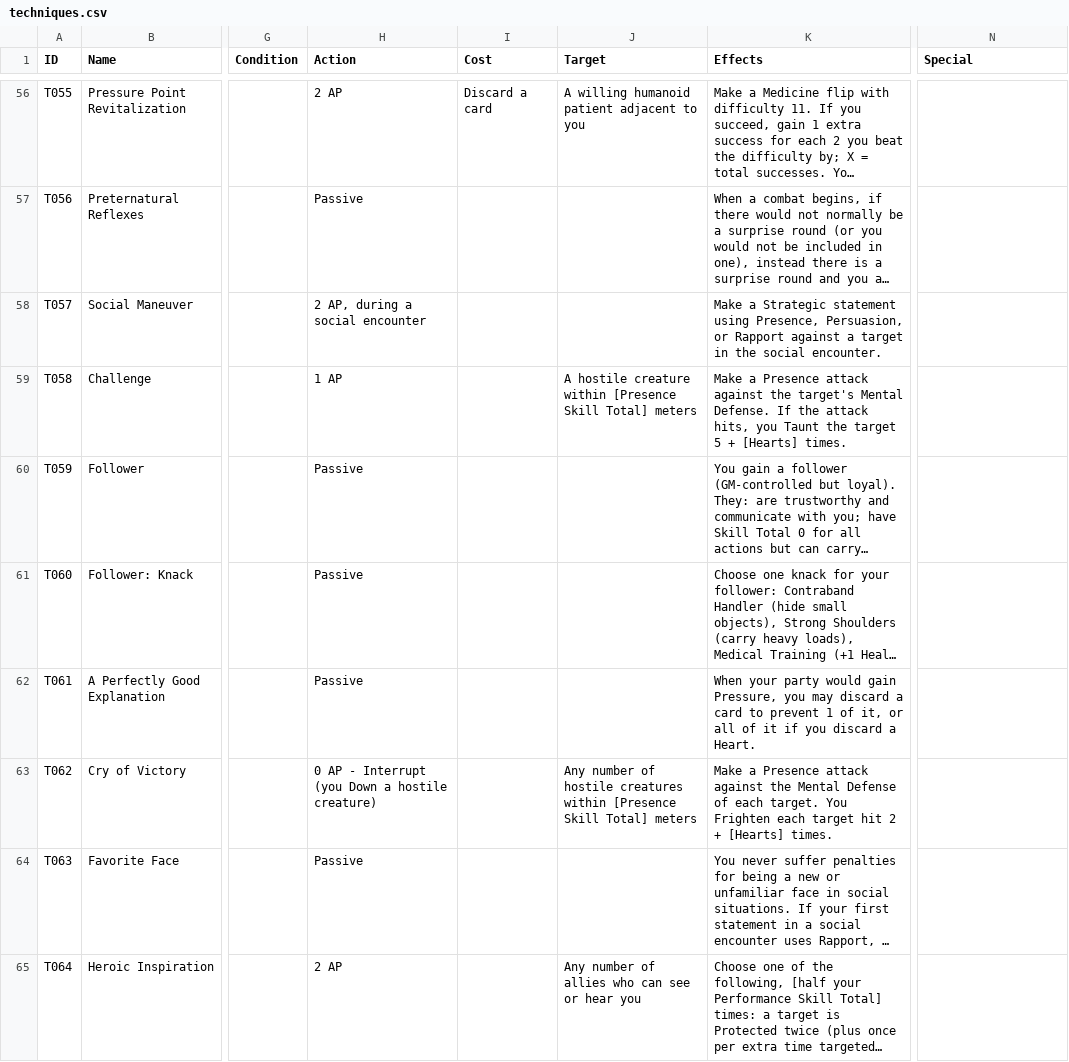
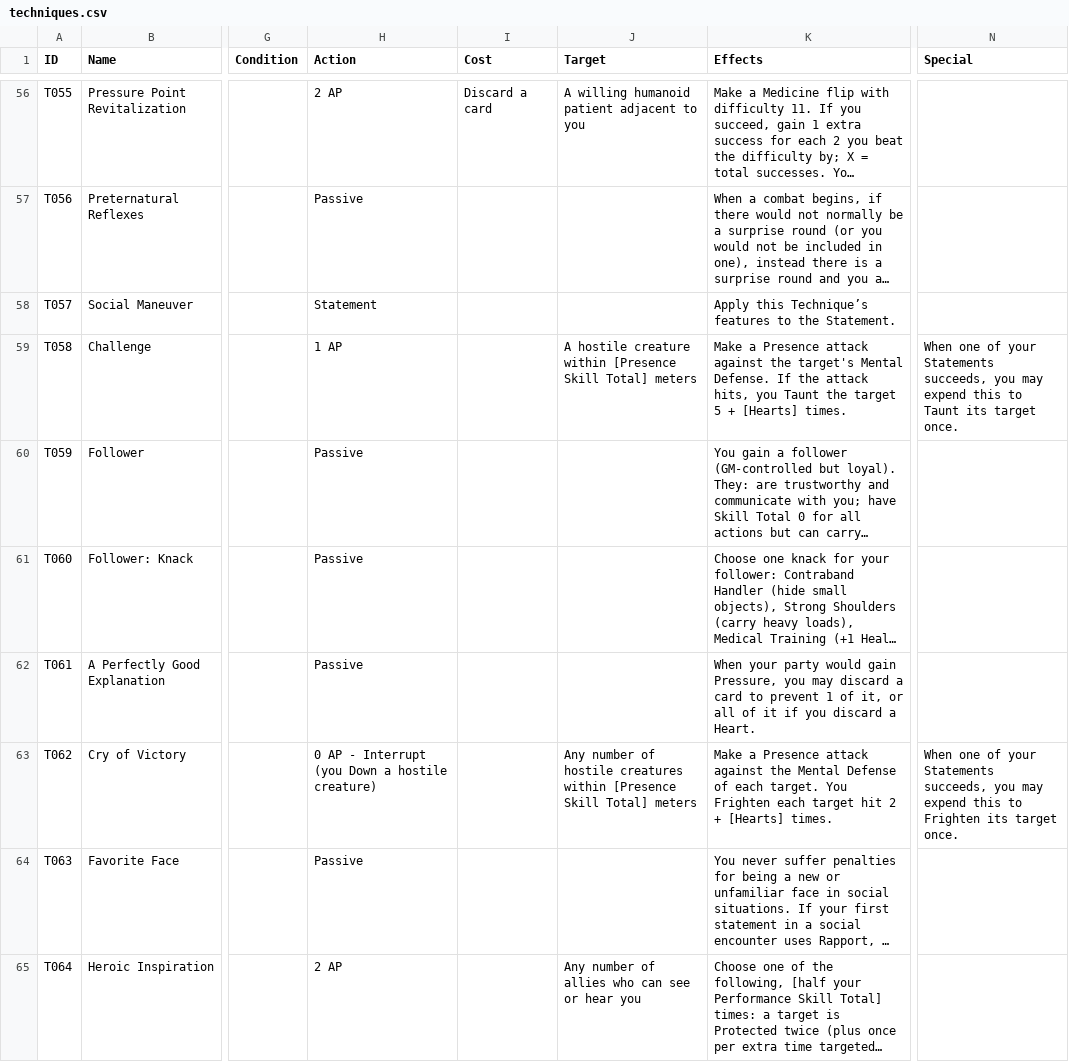
Before and after one commit to sessorach/flagonquest, a CSV file: scripts/techniques.csv, drawn as a sheet; only a part is shown, gaps mark what is left out; long unchanged cells end in …; the diff covers the shown part only; the diff names each change by its address in the sheet, - before the commit and + after, or states it on an @@ line.

```diff
--- a/scripts/techniques.csv
+++ b/scripts/techniques.csv
-H58 (Action): 2 AP, during a social encounter
+H58 (Action): Statement
-K58 (Effects): Make a Strategic statement using Presence, Persuasion, or Rapport against a target in the social encounter.
+K58 (Effects): Apply this Technique’s features to the Statement.
-N59 (Special): (empty)
+N59 (Special): When one of your Statements succeeds, you may expend this to Taunt its target once.
-N63 (Special): (empty)
+N63 (Special): When one of your Statements succeeds, you may expend this to Frighten its target once.
```
Also changed, not shown: 3 edited cells elsewhere in this file, scripts/features.csv, 5 other files.
